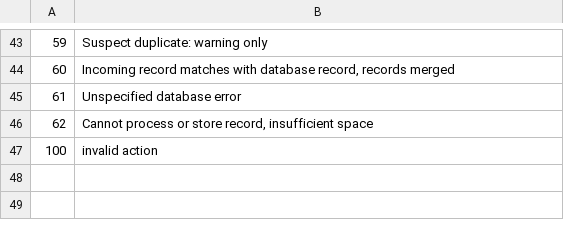
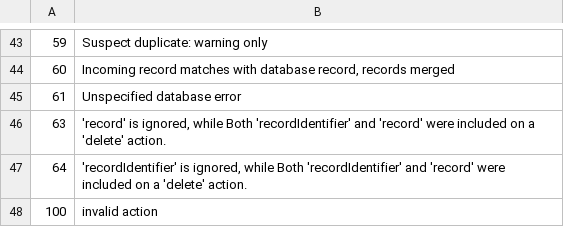
Before and after one commit to indexdata/yaz, a CSV file: src/sru_update.csv, drawn as a sheet; only a part is shown, gaps mark what is left out.

Commit message:
Changed the SRU update structures and codecs to reflect the SRU pre 1.0 spec, at http://www.loc.gov/standards/sru/record-update/ This has changed the binary layout of the following structs: Z_SRW_extra_record, Z_SRW_updateRequest, Z_SRW_updateResponse and bend_update_rr . Patch by Ko van der Sloot.

```diff
--- a/src/sru_update.csv
+++ b/src/sru_update.csv
@@ -45,3 +45,4 @@
 61, "Unspecified database error"
-62, "Cannot process or store record, insufficient space"
+63, " 'record' is ignored, while Both 'recordIdentifier' and 'record' were included on a 'delete' action."
+64, "'recordIdentifier' is ignored, while Both 'recordIdentifier' and 'record' were included on a 'delete' action."
 100, "invalid action"
```
Also changed, not shown: 10 other files.
